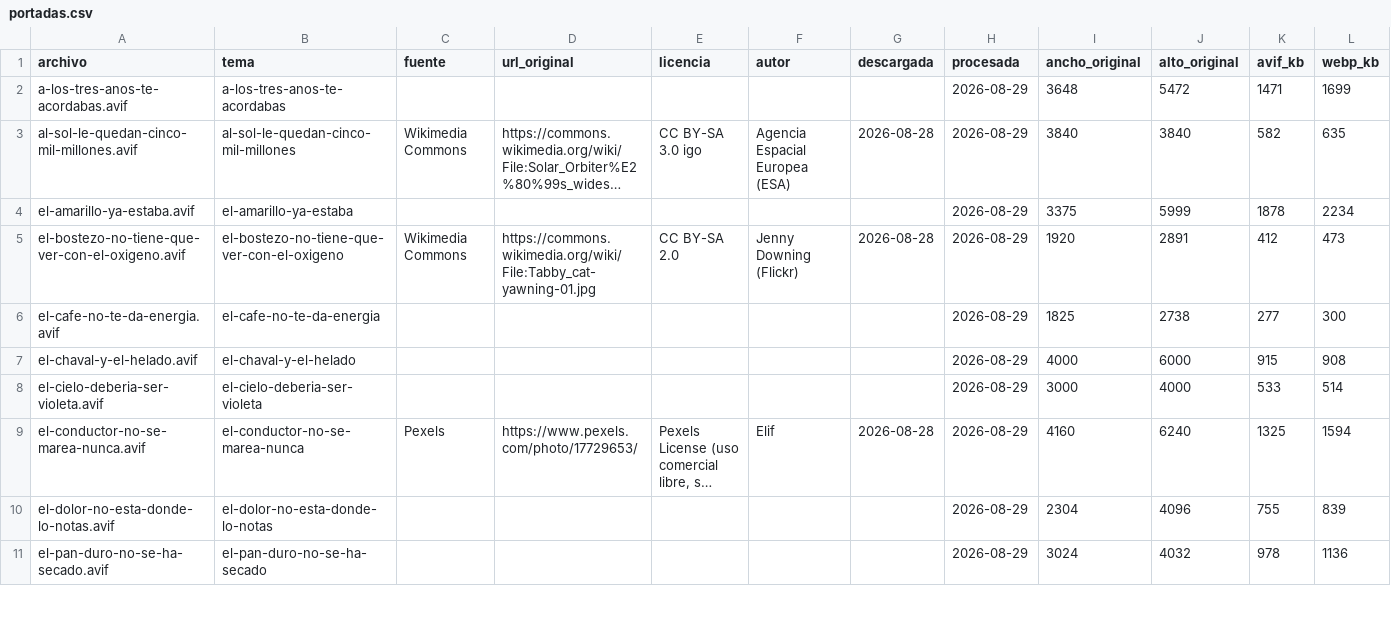
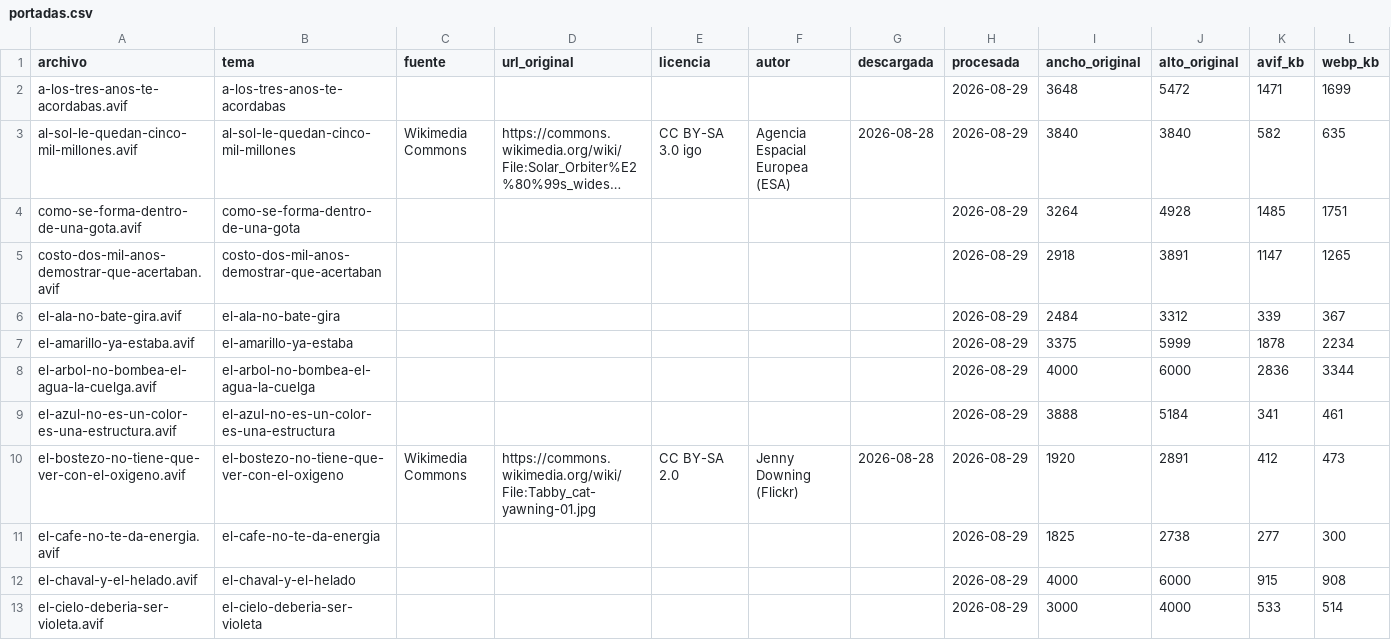
Before and after one commit to PabloVA02/PabloVA02, a CSV file: prototipo-microaprendizaje/assets/portadas.csv, drawn as a sheet; only a part is shown; the shorter side is filled out with more unchanged rows; long unchanged cells end in …; rows hold the shown columns only; the diff covers the shown part only; the diff names each change by its address in the sheet, - before the commit and + after, or states it on an @@ line.

```diff
--- a/prototipo-microaprendizaje/assets/portadas.csv
+++ b/prototipo-microaprendizaje/assets/portadas.csv
+row 4: como-se-forma-dentro-de-una-gota.avif | como-se-forma-dentro-de-una-gota |  |  |  |  |  | 2026-08-29 | 3264 | 4928 | 1485 | 1751
+row 5: costo-dos-mil-anos-demostrar-que-acertaban.avif | costo-dos-mil-anos-demostrar-que-acertaban |  |  |  |  |  | 2026-08-29 | 2918 | 3891 | 1147 | 1265
+row 6: el-ala-no-bate-gira.avif | el-ala-no-bate-gira |  |  |  |  |  | 2026-08-29 | 2484 | 3312 | 339 | 367
+row 8: el-arbol-no-bombea-el-agua-la-cuelga.avif | el-arbol-no-bombea-el-agua-la-cuelga |  |  |  |  |  | 2026-08-29 | 4000 | 6000 | 2836 | 3344
+row 9: el-azul-no-es-un-color-es-una-estructura.avif | el-azul-no-es-un-color-es-una-estructura |  |  |  |  |  | 2026-08-29 | 3888 | 5184 | 341 | 461
```
Also changed, not shown: 14 added rows elsewhere in this file, 18 other files.
